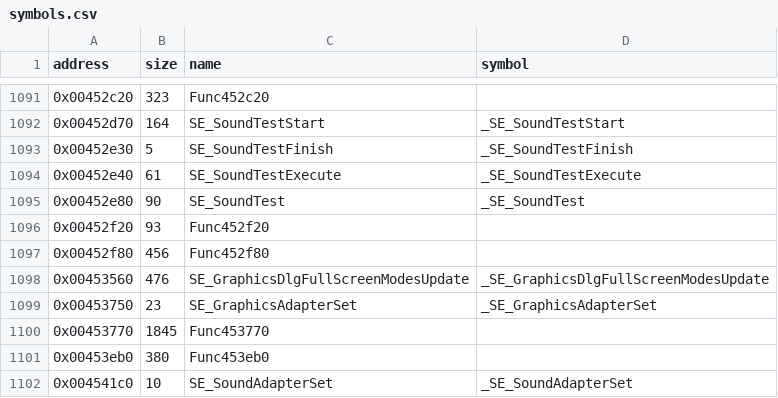
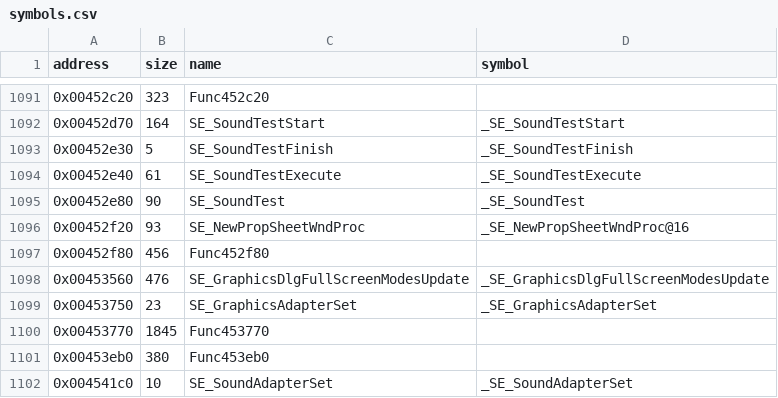
Before and after one commit to LostArtefacts/tr02, a CSV file: config/symbols.csv, drawn as a sheet; only a part is shown, gaps mark what is left out.

Commit message:
Decompile SE_NewPropSheetWndProc (0x452f20)

```diff
--- a/config/symbols.csv
+++ b/config/symbols.csv
@@ -1095,3 +1095,3 @@ address,size,name,symbol
 0x00452e80,90,SE_SoundTest,_SE_SoundTest
-0x00452f20,93,Func452f20,
+0x00452f20,93,SE_NewPropSheetWndProc,_SE_NewPropSheetWndProc@16
 0x00452f80,456,Func452f80,
```
Also changed, not shown: 2 other files.
